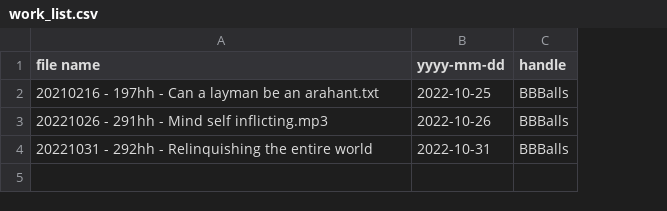
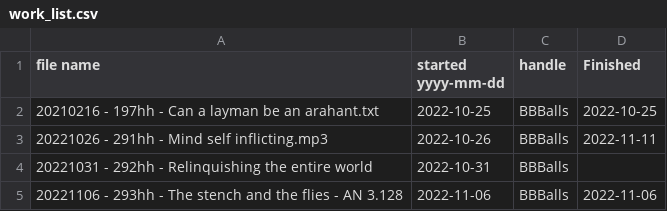
Before and after one commit to BBBalls/hillside-hermitage-transcripts, a CSV file: work_list.csv, drawn as a sheet; the diff names each change by its address in the sheet, - before the commit and + after, or states it on an @@ line.

```diff
--- a/work_list.csv
+++ b/work_list.csv
+column D (Finished), rows 2-3: 2022-10-25 | 2022-11-11
-B1: yyyy-mm-dd
+B1: started yyyy-mm-dd
+row 5: 20221106 - 293hh - The stench and the flies - AN 3.128 | 2022-11-06 | BBBalls | 2022-11-06
```
Also changed, not shown: transcribed_audio.csv, 7 other files.
